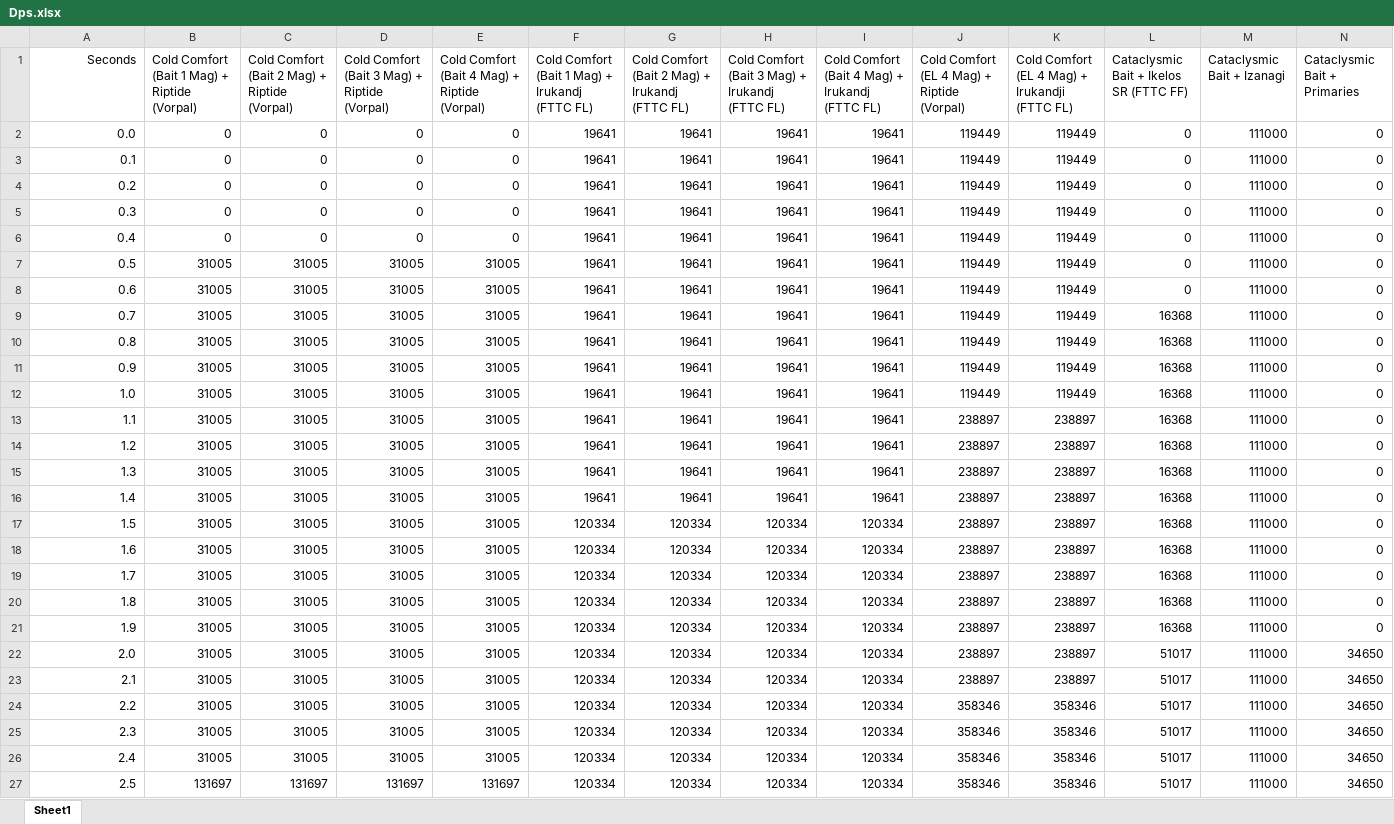
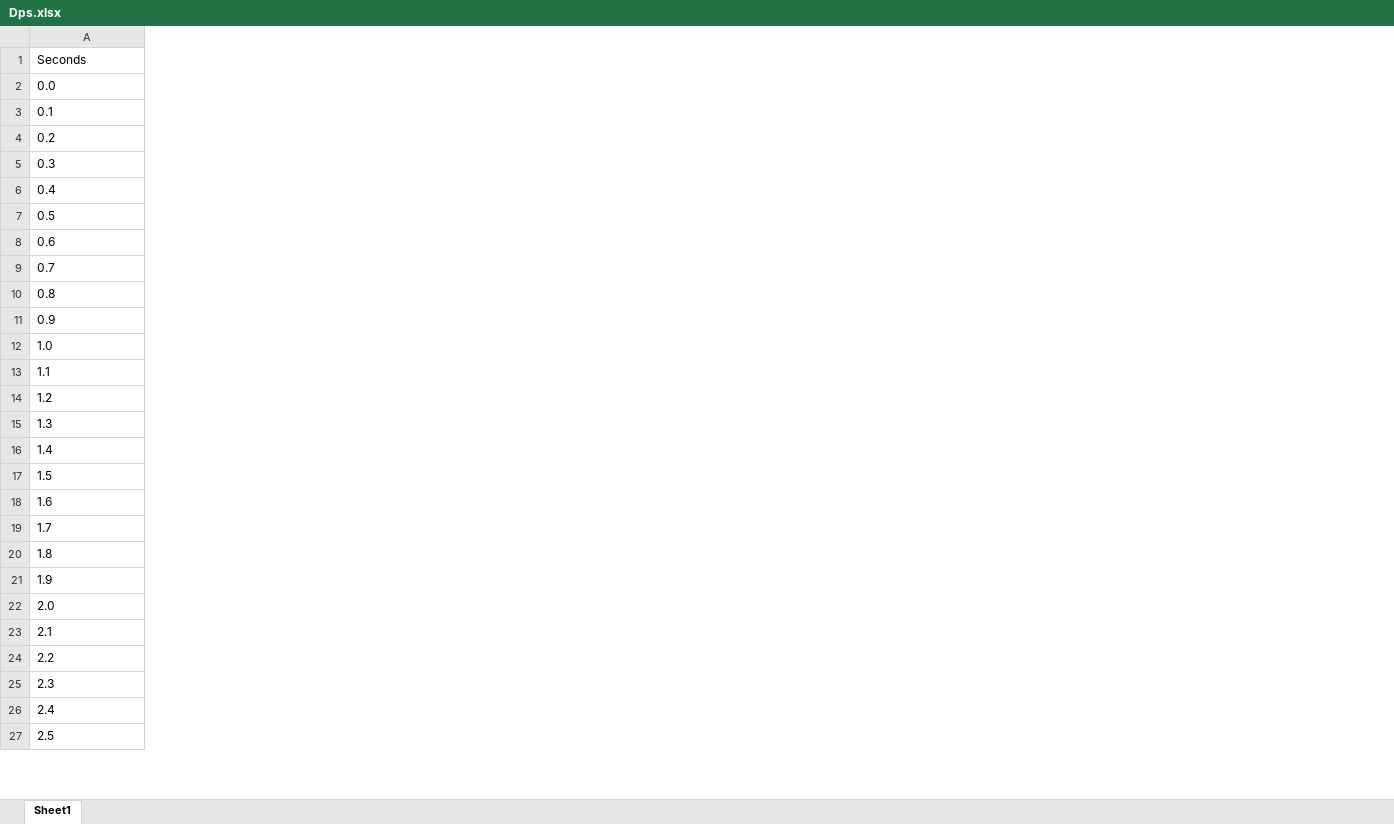
Before and after one commit to carterdr/DPSGRAPHERLIBRARY, an Excel workbook: SRC/Dps.xlsx, sheet Sheet1, drawn as a sheet; only a part is shown; values as stored, in another font and other column widths than the file's, no borders; removed rows and columns are numbered as before the commit, all else as after; the diff covers the shown part only; the diff names each change by its address in the sheet, - before the commit and + after, or states it on an @@ line.

Commit message:
made code more modular, applied bait and switch nerf

```diff
--- a/SRC/Dps.xlsx (sheet Sheet1)
+++ b/SRC/Dps.xlsx (sheet Sheet1)
-column B, rows 1-27: Cold Comfort (Bait 1 Mag) + Riptide (Vorpal) | 0 | 0 | 0 | 0 | 0 | 31005 | 31005 | 31005 | 31005 | 31005 | 31005 | 31005 | 31005 | 31005 | 31005 | 31005 | 31005 | 31005 | 31005 | 31005 | 31005 | 31005 | 31005 | 31005 | 31005 | 131697
-column C, rows 1-27: Cold Comfort (Bait 2 Mag) + Riptide (Vorpal) | 0 | 0 | 0 | 0 | 0 | 31005 | 31005 | 31005 | 31005 | 31005 | 31005 | 31005 | 31005 | 31005 | 31005 | 31005 | 31005 | 31005 | 31005 | 31005 | 31005 | 31005 | 31005 | 31005 | 31005 | 131697
-column D, rows 1-27: Cold Comfort (Bait 3 Mag) + Riptide (Vorpal) | 0 | 0 | 0 | 0 | 0 | 31005 | 31005 | 31005 | 31005 | 31005 | 31005 | 31005 | 31005 | 31005 | 31005 | 31005 | 31005 | 31005 | 31005 | 31005 | 31005 | 31005 | 31005 | 31005 | 31005 | 131697
-column E, rows 1-27: Cold Comfort (Bait 4 Mag) + Riptide (Vorpal) | 0 | 0 | 0 | 0 | 0 | 31005 | 31005 | 31005 | 31005 | 31005 | 31005 | 31005 | 31005 | 31005 | 31005 | 31005 | 31005 | 31005 | 31005 | 31005 | 31005 | 31005 | 31005 | 31005 | 31005 | 131697
-column F, rows 1-27: Cold Comfort (Bait 1 Mag) + Irukandj (FTTC FL) | 19641 | 19641 | 19641 | 19641 | 19641 | 19641 | 19641 | 19641 | 19641 | 19641 | 19641 | 19641 | 19641 | 19641 | 19641 | 120334 | 120334 | 120334 | 120334 | 120334 | 120334 | 120334 | 120334 | 120334 | 120334 | 120334
-column G, rows 1-27: Cold Comfort (Bait 2 Mag) + Irukandj (FTTC FL) | 19641 | 19641 | 19641 | 19641 | 19641 | 19641 | 19641 | 19641 | 19641 | 19641 | 19641 | 19641 | 19641 | 19641 | 19641 | 120334 | 120334 | 120334 | 120334 | 120334 | 120334 | 120334 | 120334 | 120334 | 120334 | 120334
-column H, rows 1-27: Cold Comfort (Bait 3 Mag) + Irukandj (FTTC FL) | 19641 | 19641 | 19641 | 19641 | 19641 | 19641 | 19641 | 19641 | 19641 | 19641 | 19641 | 19641 | 19641 | 19641 | 19641 | 120334 | 120334 | 120334 | 120334 | 120334 | 120334 | 120334 | 120334 | 120334 | 120334 | 120334
-column I, rows 1-27: Cold Comfort (Bait 4 Mag) + Irukandj (FTTC FL) | 19641 | 19641 | 19641 | 19641 | 19641 | 19641 | 19641 | 19641 | 19641 | 19641 | 19641 | 19641 | 19641 | 19641 | 19641 | 120334 | 120334 | 120334 | 120334 | 120334 | 120334 | 120334 | 120334 | 120334 | 120334 | 120334
-column J, rows 1-27: Cold Comfort (EL 4 Mag) + Riptide (Vorpal) | 119449 | 119449 | 119449 | 119449 | 119449 | 119449 | 119449 | 119449 | 119449 | 119449 | 119449 | 238897 | 238897 | 238897 | 238897 | 238897 | 238897 | 238897 | 238897 | 238897 | 238897 | 238897 | 358346 | 358346 | 358346 | 358346
-column K, rows 1-27: Cold Comfort (EL 4 Mag) + Irukandji (FTTC FL) | 119449 | 119449 | 119449 | 119449 | 119449 | 119449 | 119449 | 119449 | 119449 | 119449 | 119449 | 238897 | 238897 | 238897 | 238897 | 238897 | 238897 | 238897 | 238897 | 238897 | 238897 | 238897 | 358346 | 358346 | 358346 | 358346
-column L, rows 1-27: Cataclysmic Bait + Ikelos SR (FTTC FF) | 0 | 0 | 0 | 0 | 0 | 0 | 0 | 16368 | 16368 | 16368 | 16368 | 16368 | 16368 | 16368 | 16368 | 16368 | 16368 | 16368 | 16368 | 16368 | 51017 | 51017 | 51017 | 51017 | 51017 | 51017
-column M (Cataclysmic Bait + Izanagi), rows 2-27: all 111000
-column N (Cataclysmic Bait + Primaries), rows 2-27: 0 | 0 | 0 | 0 | 0 | 0 | 0 | 0 | 0 | 0 | 0 | 0 | 0 | 0 | 0 | 0 | 0 | 0 | 0 | 0 | 34650 | 34650 | 34650 | 34650 | 34650 | 34650
-A1:A27 alignment: right
+A1:A27 alignment: left
```
Also changed, not shown: 323 removed rows, 1 added column, 2 removed columns and cell formats elsewhere in this sheet, 20 other files.
